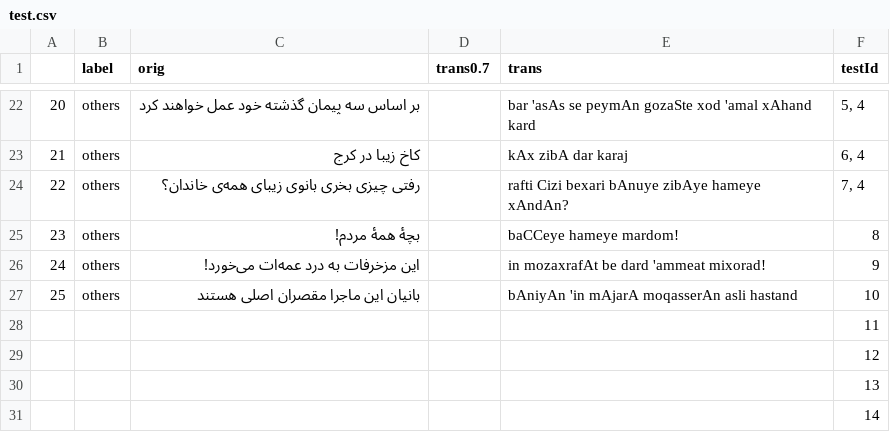
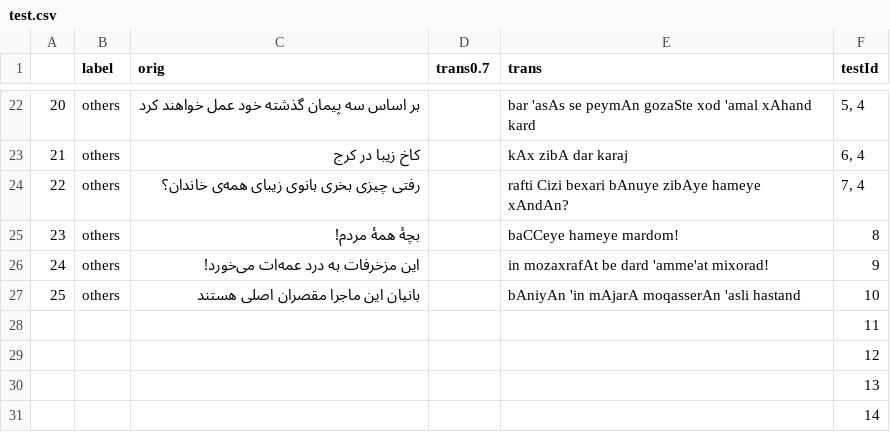
Before and after one commit to interscript/rababa, a CSV file: data/test.csv, drawn as a sheet; only a part is shown, gaps mark what is left out.

Commit message:
corrected testcases for rules 9 & 10

```diff
--- a/data/test.csv
+++ b/data/test.csv
@@ -25,4 +25,4 @@
 23,others,بچهٔ همۀ مردم!,,baCCeye hameye mardom!,8
-24,others,این مزخرفات به درد عمه‌ات می‌خورد!,,in mozaxrafAt be dard 'ammeat mixorad!,9
-25,others,بانیان این ماجرا مقصران اصلی هستند,,bAniyAn 'in mAjarA moqasserAn asli hastand,10
+24,others,این مزخرفات به درد عمه‌ات می‌خورد!,,in mozaxrafAt be dard 'amme'at mixorad!,9
+25,others,بانیان این ماجرا مقصران اصلی هستند,,bAniyAn 'in mAjarA moqasserAn 'asli hastand,10
 ,,,,,11
```
